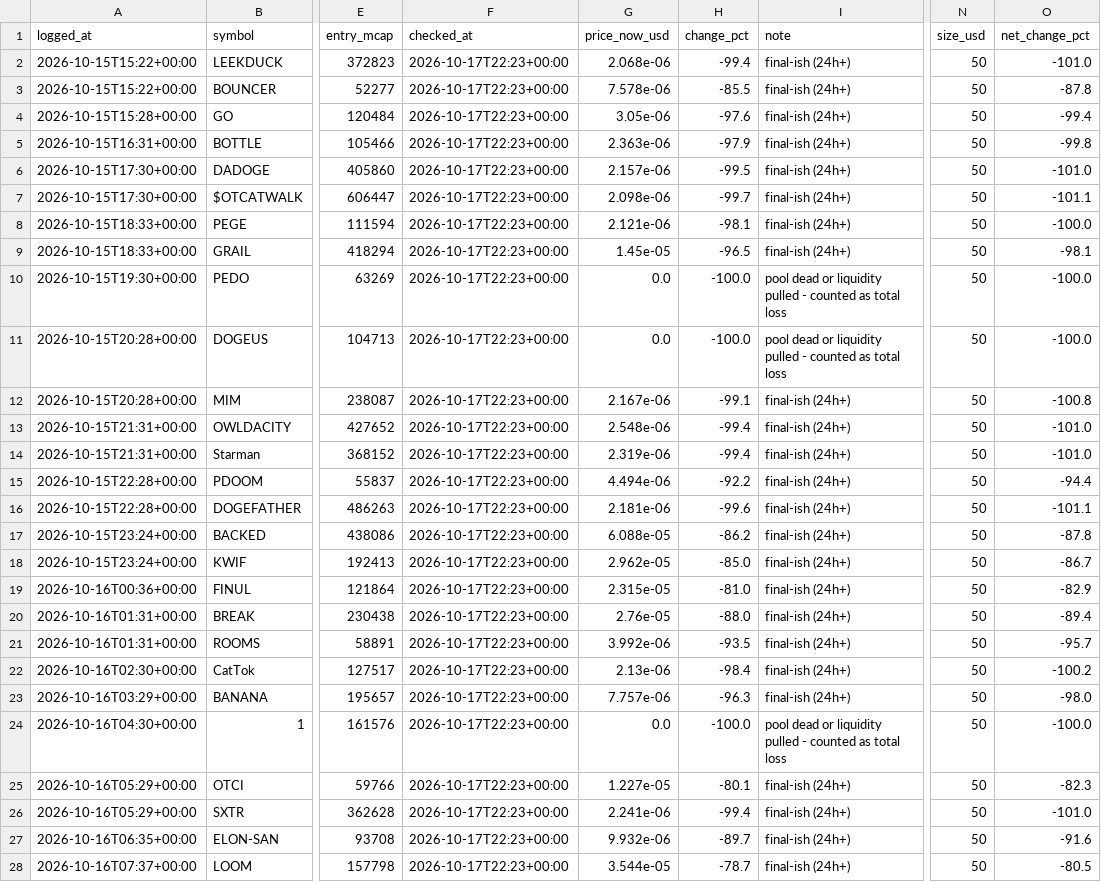
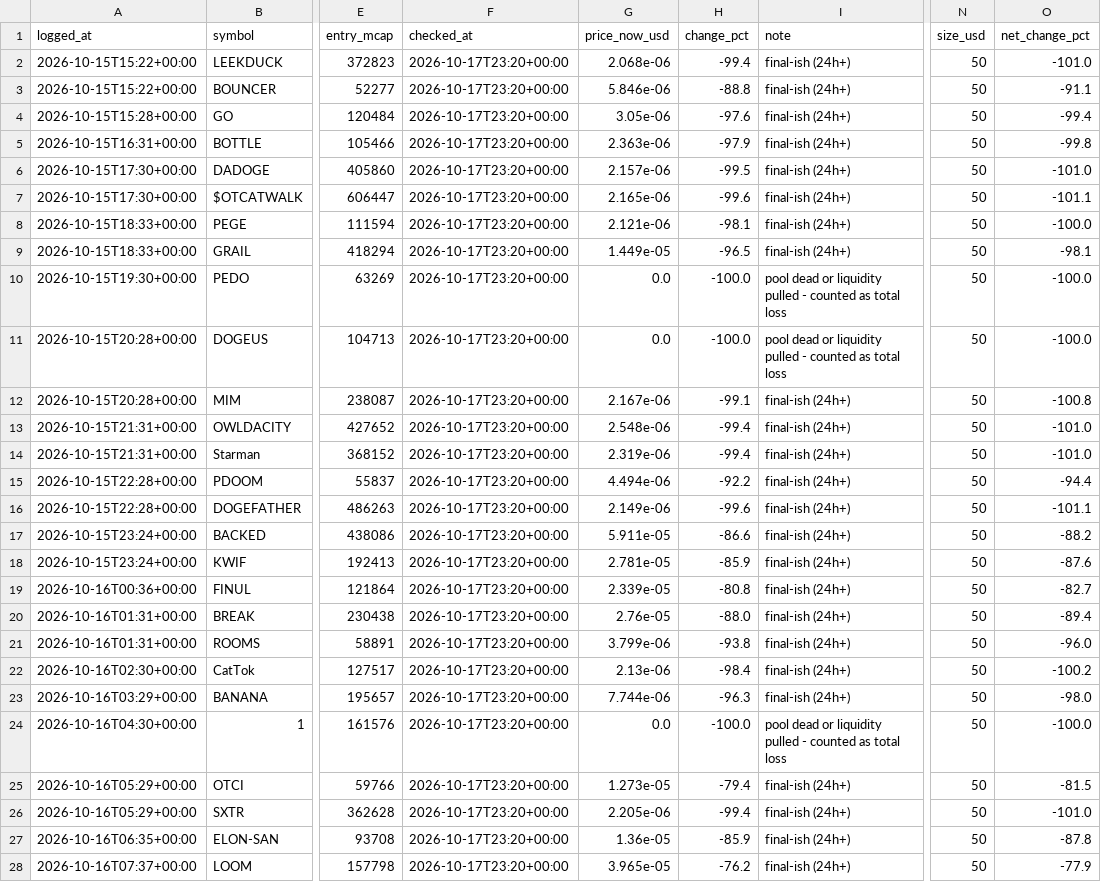
Before and after one commit to mayorzb/nexus-scanner, a CSV file: paper_trades.csv, drawn as a sheet; only a part is shown, gaps mark what is left out; the diff covers the shown part only; the diff names each change by its address in the sheet, - before the commit and + after, or states it on an @@ line.

```diff
--- a/paper_trades.csv
+++ b/paper_trades.csv
-F2:F28 (checked_at): 2026-10-17T22:23+00:00
+F2:F28 (checked_at): 2026-10-17T23:20+00:00
-G3 (price_now_usd): 7.578e-06
+G3 (price_now_usd): 5.846e-06
-H3 (change_pct): -85.5
+H3 (change_pct): -88.8
-O3 (net_change_pct): -87.8
+O3 (net_change_pct): -91.1
-G7 (price_now_usd): 2.098e-06
+G7 (price_now_usd): 2.165e-06
-H7 (change_pct): -99.7
+H7 (change_pct): -99.6
-G9 (price_now_usd): 1.45e-05
+G9 (price_now_usd): 1.449e-05
-G16 (price_now_usd): 2.181e-06
+G16 (price_now_usd): 2.149e-06
-G17 (price_now_usd): 6.088e-05
+G17 (price_now_usd): 5.911e-05
-H17 (change_pct): -86.2
+H17 (change_pct): -86.6
-O17 (net_change_pct): -87.8
+O17 (net_change_pct): -88.2
-G18 (price_now_usd): 2.962e-05
+G18 (price_now_usd): 2.781e-05
-H18 (change_pct): -85.0
+H18 (change_pct): -85.9
-O18 (net_change_pct): -86.7
+O18 (net_change_pct): -87.6
-G19 (price_now_usd): 2.315e-05
+G19 (price_now_usd): 2.339e-05
-H19 (change_pct): -81.0
+H19 (change_pct): -80.8
-O19 (net_change_pct): -82.9
+O19 (net_change_pct): -82.7
-G21 (price_now_usd): 3.992e-06
+G21 (price_now_usd): 3.799e-06
-H21 (change_pct): -93.5
+H21 (change_pct): -93.8
-O21 (net_change_pct): -95.7
+O21 (net_change_pct): -96.0
-G23 (price_now_usd): 7.757e-06
+G23 (price_now_usd): 7.744e-06
-G25 (price_now_usd): 1.227e-05
+G25 (price_now_usd): 1.273e-05
-H25 (change_pct): -80.1
+H25 (change_pct): -79.4
-O25 (net_change_pct): -82.3
+O25 (net_change_pct): -81.5
-G26 (price_now_usd): 2.241e-06
+G26 (price_now_usd): 2.205e-06
-G27 (price_now_usd): 9.932e-06
+G27 (price_now_usd): 1.36e-05
-H27 (change_pct): -89.7
+H27 (change_pct): -85.9
-O27 (net_change_pct): -91.6
+O27 (net_change_pct): -87.8
-G28 (price_now_usd): 3.544e-05
+G28 (price_now_usd): 3.965e-05
-H28 (change_pct): -78.7
+H28 (change_pct): -76.2
-O28 (net_change_pct): -80.5
+O28 (net_change_pct): -77.9
```
Also changed, not shown: 2 added rows and 82 edited cells elsewhere in this file, 6 other files.
